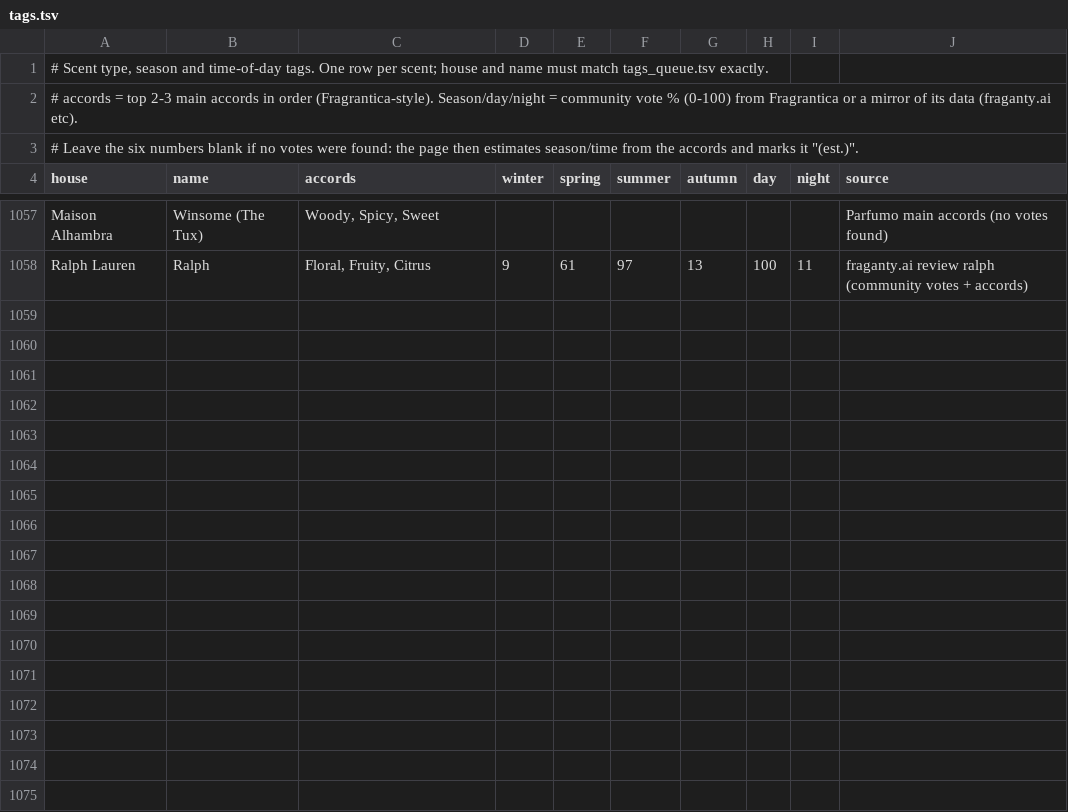
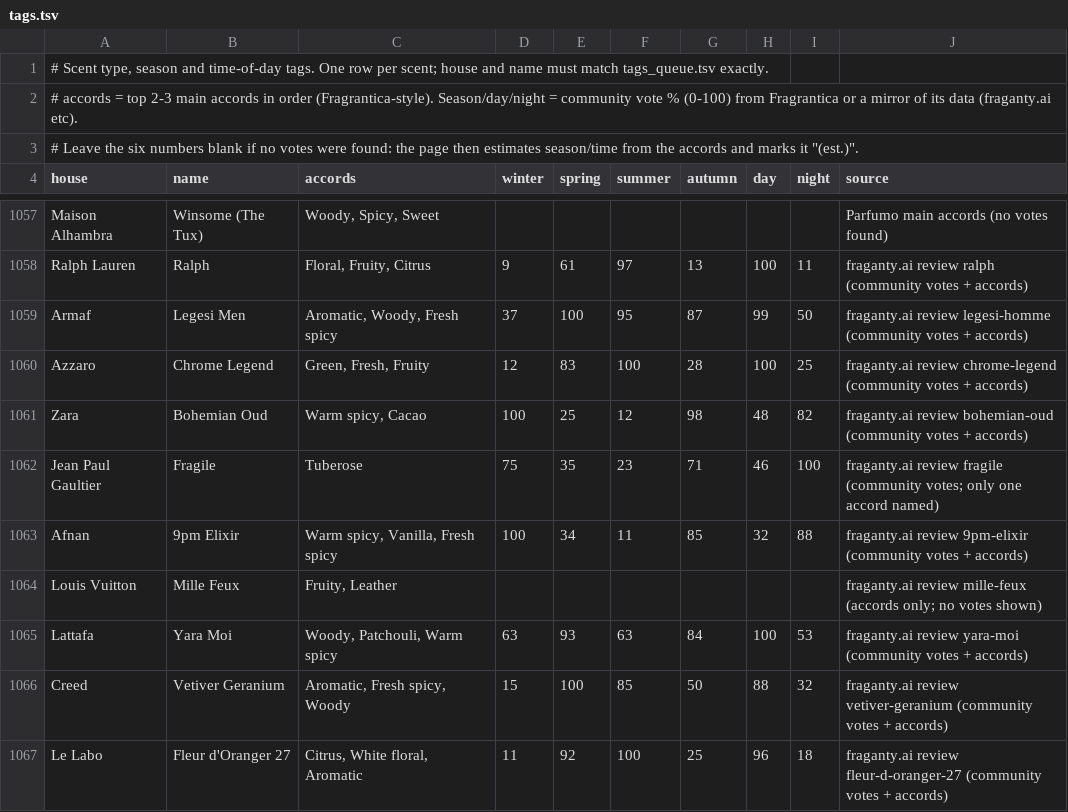
Before and after one commit to faraz-yarkhan/Fragrances, a TSV file: build/tags.tsv, drawn as a sheet; only a part is shown, gaps mark what is left out; the diff names each change by its address in the sheet, - before the commit and + after, or states it on an @@ line.

```diff
--- a/build/tags.tsv
+++ b/build/tags.tsv
+row 1059: Armaf | Legesi Men | Aromatic, Woody, Fresh spicy | 37 | 100 | 95 | 87 | 99 | 50 | fraganty.ai review legesi-homme (community votes + accords)
+row 1060: Azzaro | Chrome Legend | Green, Fresh, Fruity | 12 | 83 | 100 | 28 | 100 | 25 | fraganty.ai review chrome-legend (community votes + accords)
+row 1061: Zara | Bohemian Oud | Warm spicy, Cacao | 100 | 25 | 12 | 98 | 48 | 82 | fraganty.ai review bohemian-oud (community votes + accords)
+row 1062: Jean Paul Gaultier | Fragile | Tuberose | 75 | 35 | 23 | 71 | 46 | 100 | fraganty.ai review fragile (community votes; only one accord named)
+row 1063: Afnan | 9pm Elixir | Warm spicy, Vanilla, Fresh spicy | 100 | 34 | 11 | 85 | 32 | 88 | fraganty.ai review 9pm-elixir (community votes + accords)
+row 1064: Louis Vuitton | Mille Feux | Fruity, Leather |  |  |  |  |  |  | fraganty.ai review mille-feux (accords only; no votes shown)
+row 1065: Lattafa | Yara Moi | Woody, Patchouli, Warm spicy | 63 | 93 | 63 | 84 | 100 | 53 | fraganty.ai review yara-moi (community votes + accords)
+row 1066: Creed | Vetiver Geranium | Aromatic, Fresh spicy, Woody | 15 | 100 | 85 | 50 | 88 | 32 | fraganty.ai review vetiver-geranium (community votes + accords)
+row 1067: Le Labo | Fleur d'Oranger 27 | Citrus, White floral, Aromatic | 11 | 92 | 100 | 25 | 96 | 18 | fraganty.ai review fleur-d-oranger-27 (community votes + accords)
```
Also changed, not shown: 3 other files.
